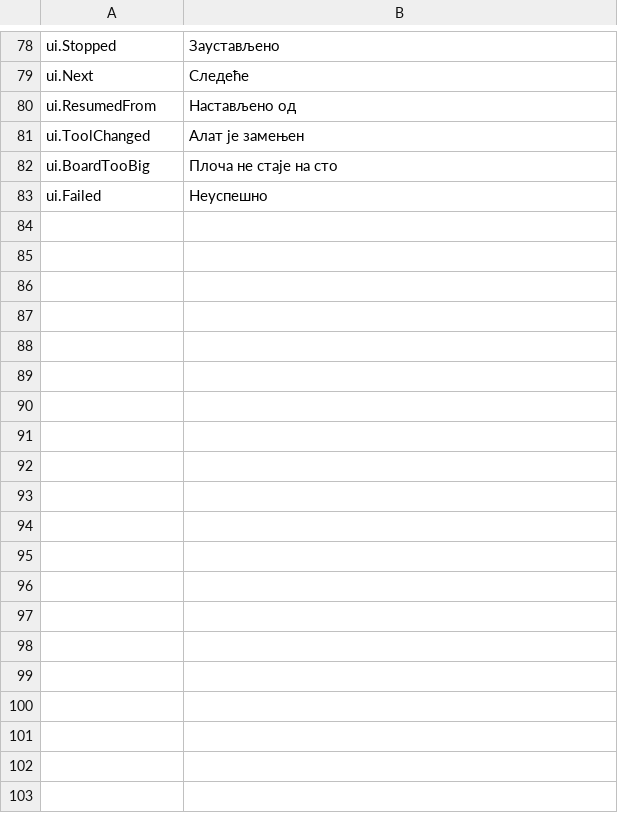
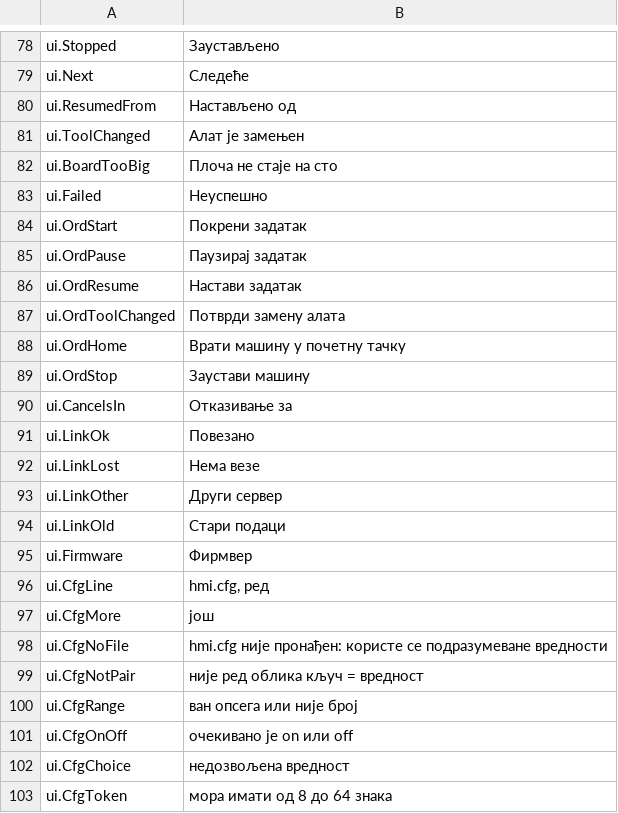
Before and after one commit to JuanenRac/EH3D-NODE-BUNGARD-HMI, a TSV file: locales/sr.tsv, drawn as a sheet; only a part is shown, gaps mark what is left out; the diff covers the shown part only.

```diff
--- a/locales/sr.tsv
+++ b/locales/sr.tsv
@@ -83 +83,21 @@ ui.BoardTooBig	Плоча не стаје на сто
 ui.Failed	Неуспешно
+ui.OrdStart	Покрени задатак
+ui.OrdPause	Паузирај задатак
+ui.OrdResume	Настави задатак
+ui.OrdToolChanged	Потврди замену алата
+ui.OrdHome	Врати машину у почетну тачку
+ui.OrdStop	Заустави машину
+ui.CancelsIn	Отказивање за
+ui.LinkOk	Повезано
+ui.LinkLost	Нема везе
+ui.LinkOther	Други сервер
+ui.LinkOld	Стари подаци
+ui.Firmware	Фирмвер
+ui.CfgLine	hmi.cfg, ред
+ui.CfgMore	још
+ui.CfgNoFile	hmi.cfg није пронађен: користе се подразумеване вредности
+ui.CfgNotPair	није ред облика кључ = вредност
+ui.CfgRange	ван опсега или није број
+ui.CfgOnOff	очекивано је on или off
+ui.CfgChoice	недозвољена вредност
+ui.CfgToken	мора имати од 8 до 64 знака
```
Also changed, not shown: 32 added rows elsewhere in this file, locales/bg.tsv, locales/el.tsv, 33 other files.
